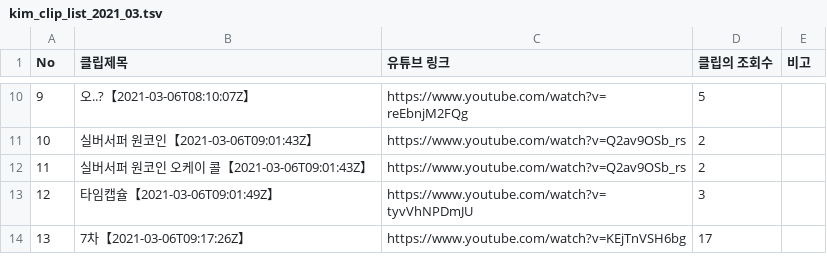
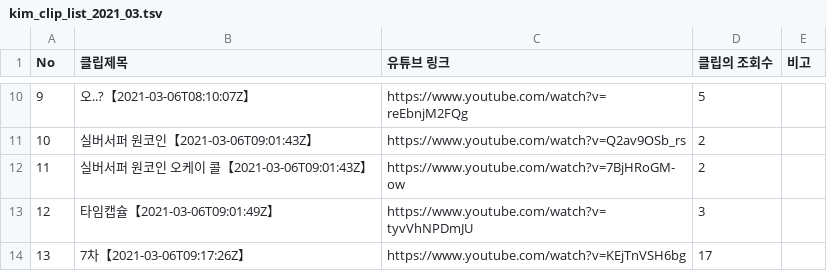
Before and after one commit to kht711/Kim_Clips, a TSV file: kim_clip_list_2021_03.tsv, drawn as a sheet; only a part is shown, gaps mark what is left out.

```diff
--- a/kim_clip_list_2021_03.tsv
+++ b/kim_clip_list_2021_03.tsv
@@ -11,3 +11,3 @@
 10	실버서퍼 원코인【2021-03-06T09:01:43Z】	https://www.youtube.com/watch?v=Q2av9OSb_rs	2	
-11	실버서퍼 원코인 오케이 콜【2021-03-06T09:01:43Z】	https://www.youtube.com/watch?v=Q2av9OSb_rs	2	
+11	실버서퍼 원코인 오케이 콜【2021-03-06T09:01:43Z】	https://www.youtube.com/watch?v=7BjHRoGM-ow	2	
 12	타임캡슐【2021-03-06T09:01:49Z】	https://www.youtube.com/watch?v=tyvVhNPDmJU	3	
```
Also changed, not shown: kim_clip_list_2021_01.tsv, kim_clip_list_2021_06.tsv, 5 other files.
